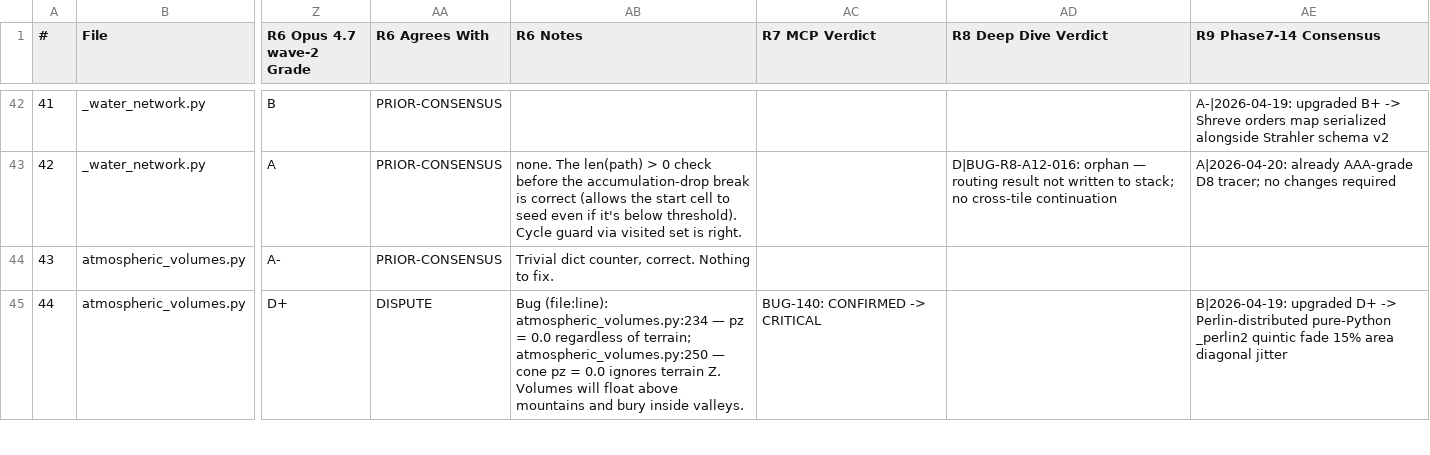
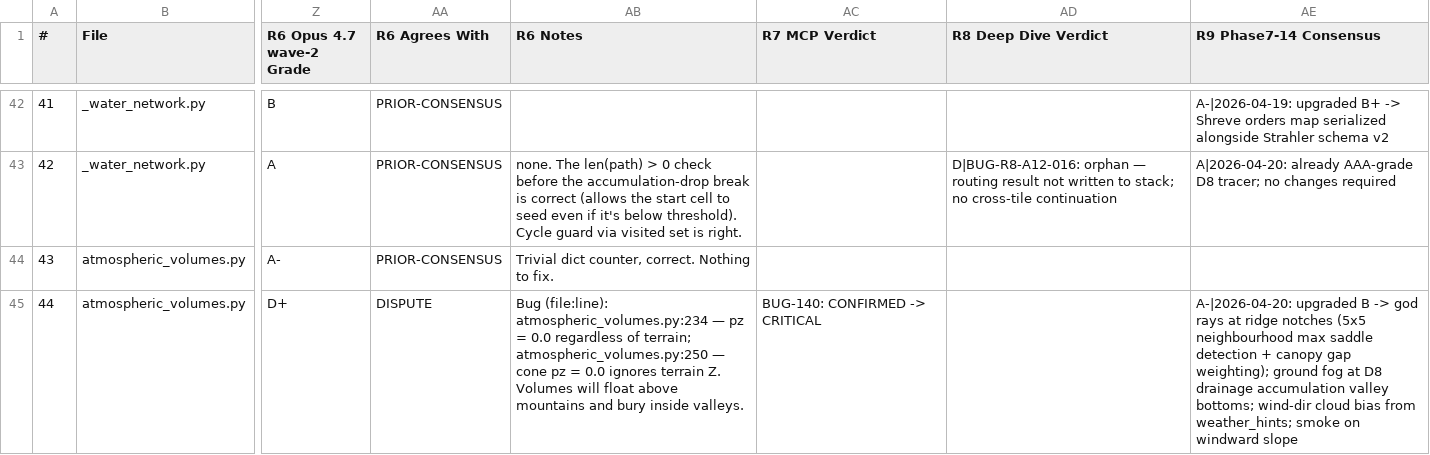
Before and after one commit to Sharks820/veilbreakers-terrain, a CSV file: docs/aaa-audit/GRADES_VERIFIED.csv, drawn as a sheet; only a part is shown, gaps mark what is left out; the diff covers the shown part only; the diff names each change by its address in the sheet, - before the commit and + after, or states it on an @@ line.

```diff
--- a/docs/aaa-audit/GRADES_VERIFIED.csv
+++ b/docs/aaa-audit/GRADES_VERIFIED.csv
-AE45 (R9 Phase7-14 Consensus): B|2026-04-19: upgraded D+ -> Perlin-distributed pure-Python _perlin2 quintic fade 15% area diagonal jitter
+AE45 (R9 Phase7-14 Consensus): A-|2026-04-20: upgraded B -> god rays at ridge notches (5x5 neighbourhood max saddle detection + canopy gap weighting); ground fog at D8 drainage accumulation valley bottoms; wind-dir cloud bias from weather_hints; smoke on windward slope
```
Also changed, not shown: 79 edited cells elsewhere in this file, 3 other files.
